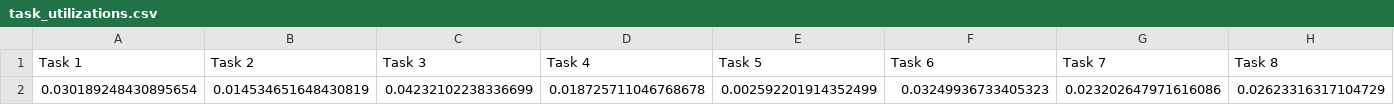
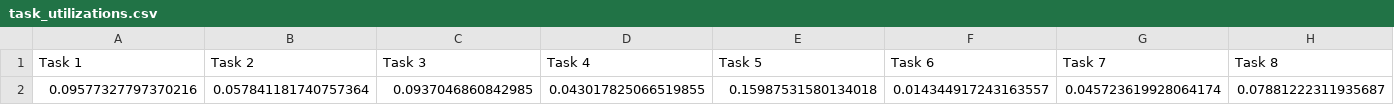
Before and after one commit to Negarnbkhti42/real-time-project, a CSV file: task_utilizations.csv, drawn as a sheet; only a part is shown; removed rows and columns are numbered as before the commit, all else as after; rows hold the shown columns only; the diff names each change by its address in the sheet, - before the commit and + after, or states it on an @@ line.

```diff
--- a/task_utilizations.csv
+++ b/task_utilizations.csv
-row 2: 0.030189248430895654 | 0.014534651648430819 | 0.04232102238336699 | 0.018725711046768678 | 0.002592201914352499 | 0.03249936733405323 | 0.023202647971616086 | 0.02623316317104729
+row 2: 0.09577327797370216 | 0.057841181740757364 | 0.0937046860842985 | 0.043017825066519855 | 0.15987531580134018 | 0.014344917243163557 | 0.045723619928064174 | 0.07881222311935687
```
Also changed, not shown: task_set.csv, 3 other files.
